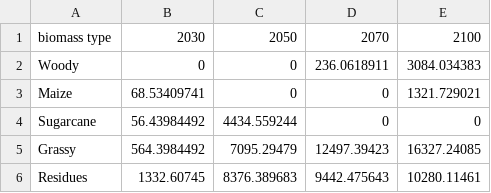
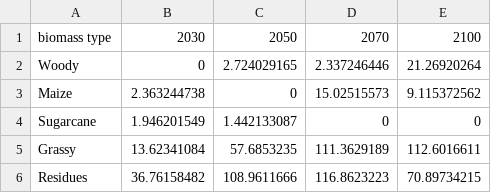
Before and after one commit to FarshidNazemi/packaging-roadmap, a CSV file: data/available-biomass-SSP1.csv, drawn as a sheet.

```diff
--- a/data/available-biomass-SSP1.csv
+++ b/data/available-biomass-SSP1.csv
@@ -1,6 +1,6 @@
 biomass type,2030,2050,2070,2100
-Woody,0,0,236.0618911,3084.034383
-Maize,68.53409741,0,0,1321.729021
-Sugarcane,56.43984492,4434.559244,0,0
-Grassy,564.3984492,7095.29479,12497.39423,16327.24085
-Residues,1332.60745,8376.389683,9442.475643,10280.11461
+Woody,0,2.724029165,2.337246446,21.26920264
+Maize,2.363244738,0,15.02515573,9.115372562
+Sugarcane,1.946201549,1.442133087,0,0
+Grassy,13.62341084,57.6853235,111.3629189,112.6016611
+Residues,36.76158482,108.9611666,116.8623223,70.89734215
```
Also changed, not shown: data/available-biomass-SSP2.csv, data/available-biomass-SSP3.csv, 3 other files.
